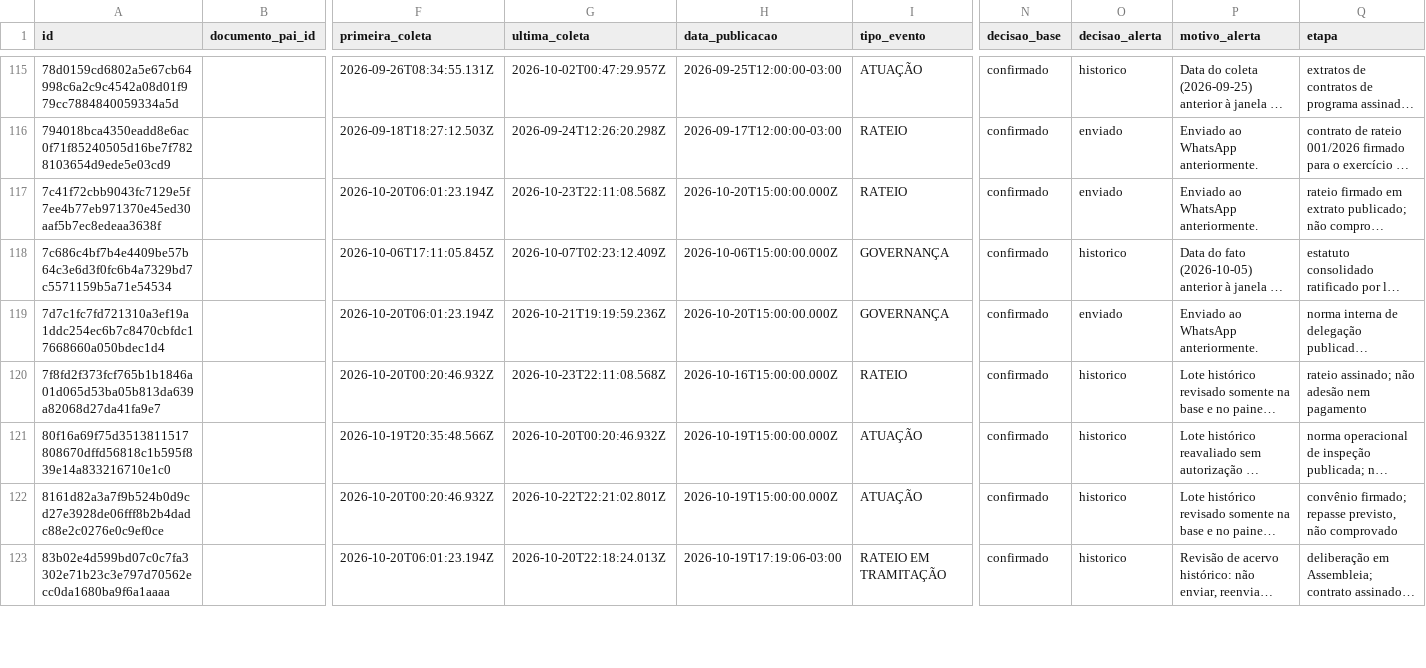
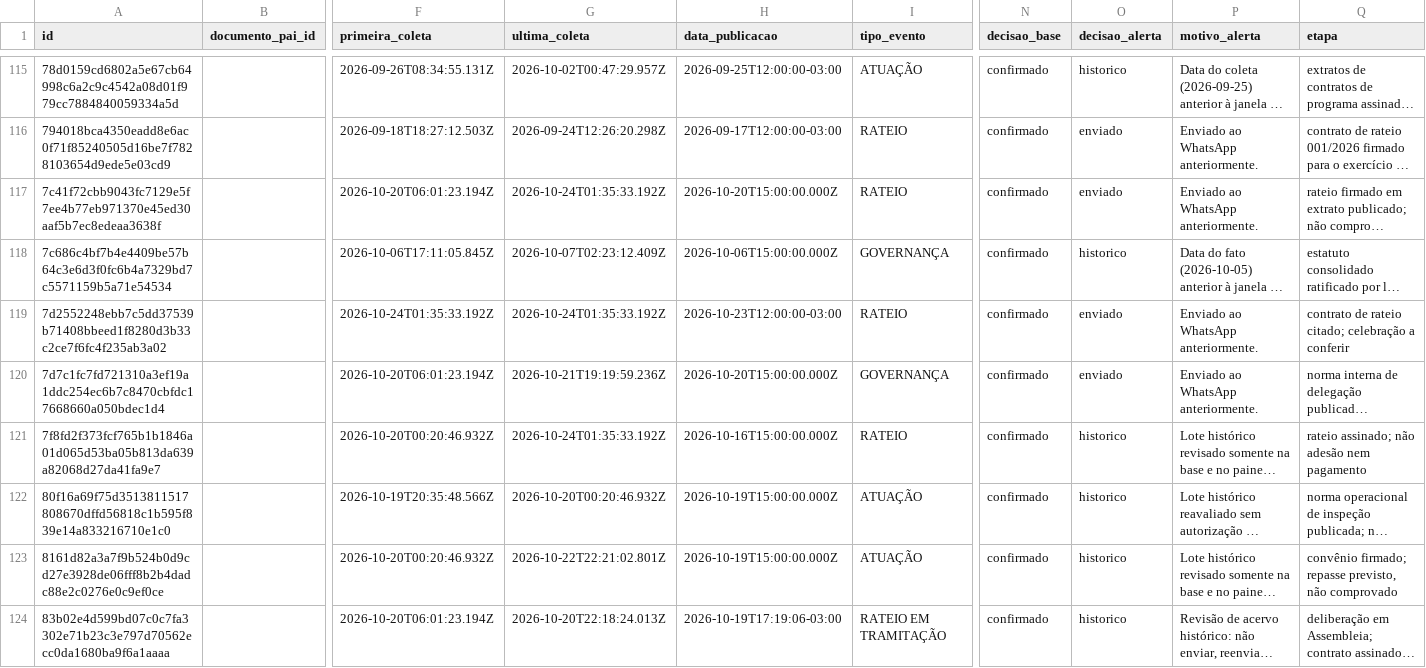
Before and after one commit to driano1221/radar-consorcios-whatsapp, a CSV file: data/catalogo/eventos.csv, drawn as a sheet; only a part is shown, gaps mark what is left out; long unchanged cells end in …; addresses are those after the commit; rows hold the shown columns only; the diff covers the shown part only; the diff names each change by its address in the sheet, - before the commit and + after, or states it on an @@ line.

```diff
--- a/data/catalogo/eventos.csv
+++ b/data/catalogo/eventos.csv
-G117 (ultima_coleta): 2026-10-23T22:11:08.568Z
+G117 (ultima_coleta): 2026-10-24T01:35:33.192Z
+row 119: 7d2552248ebb7c5dd37539b71408bbeed1f8280d3b33c2ce7f6fc4f235ab3a02 |  | 2026-10-24T01:35:33.192Z | 2026-10-24T01:35:33.192Z | 2026-10-23T12:00:00-03:00 | RATEIO | confirmado | enviado | Enviado ao WhatsApp anteriormente. | contrato de rateio citado; celebração a conferir
-G121 (ultima_coleta): 2026-10-23T22:11:08.568Z
+G121 (ultima_coleta): 2026-10-24T01:35:33.192Z
```
Also changed, not shown: 1 added row and 47 edited cells elsewhere in this file, data/catalogo/consorcios.csv, data/catalogo/identidade-pendente.csv, 9 other files.
